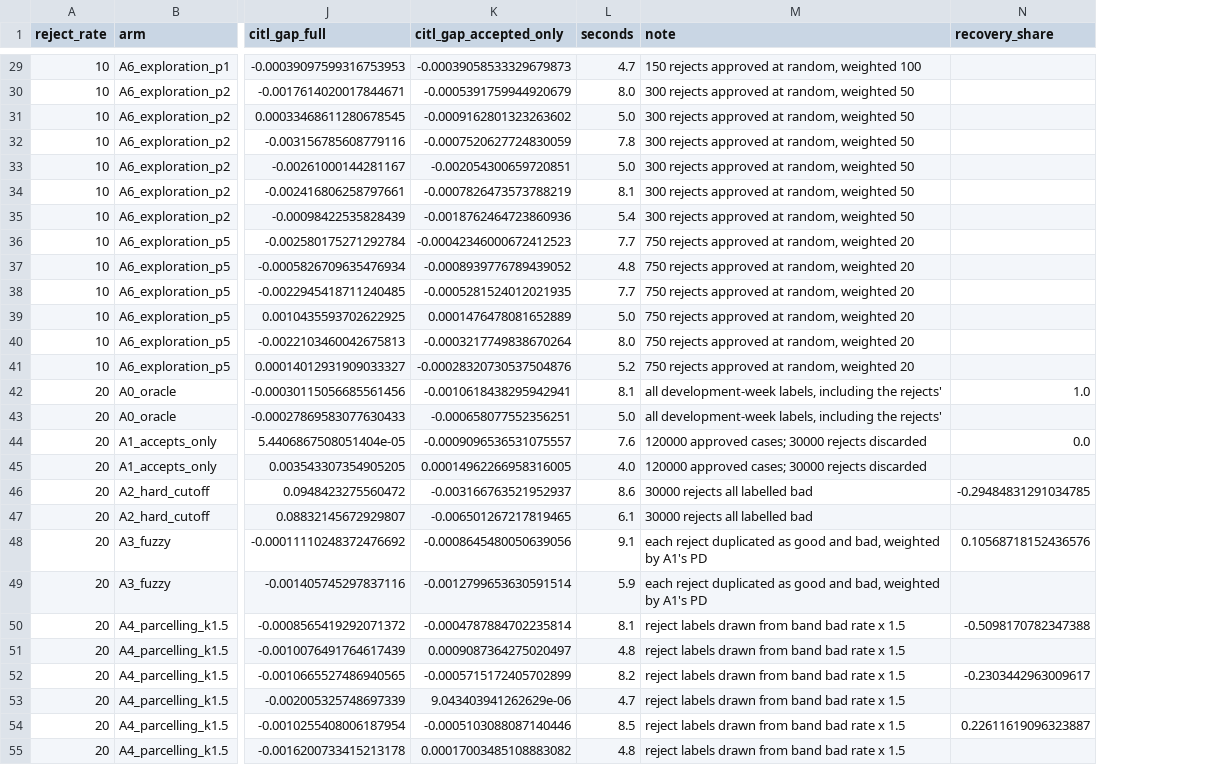
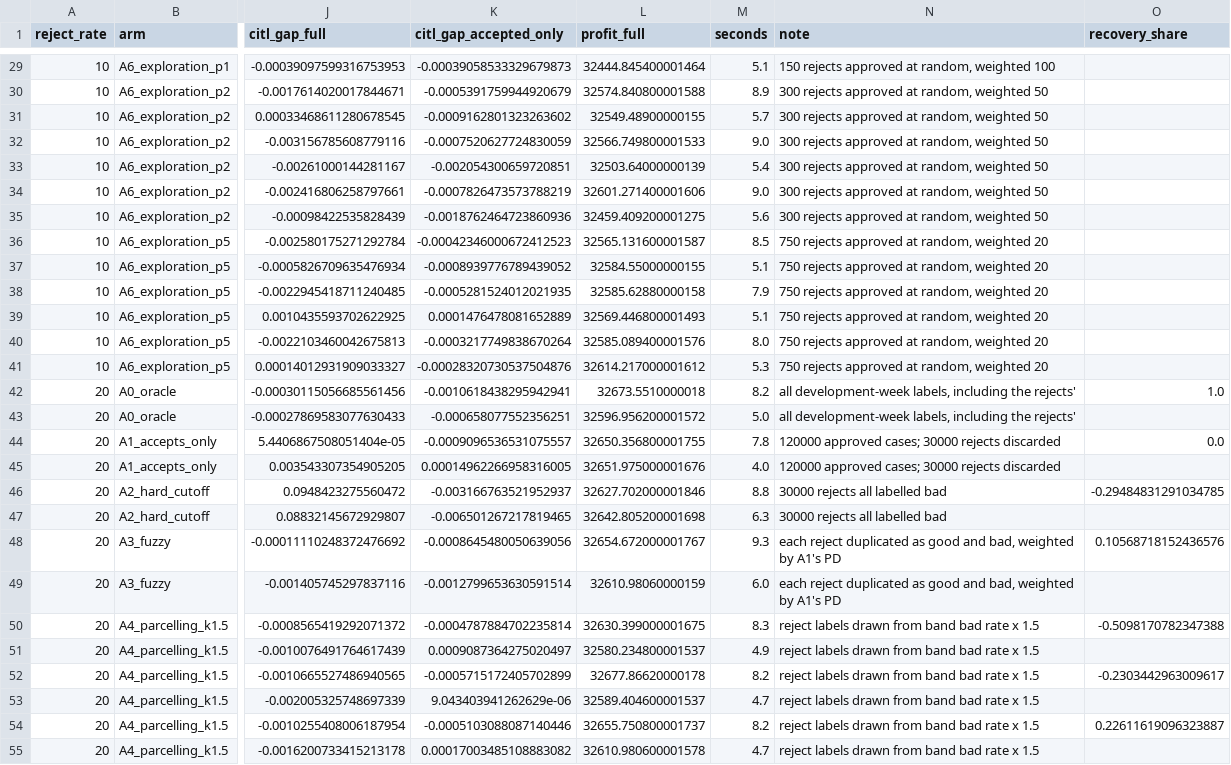
Before and after one commit to ilyas-elm/credit-decision-engine, a CSV file: docs/sampling_bias_arms.csv, drawn as a sheet; only a part is shown, gaps mark what is left out; addresses are those after the commit; the diff covers the shown part only; the diff names each change by its address in the sheet, - before the commit and + after, or states it on an @@ line.

Commit message:
Run the exploration economics on the full grid
Closes the last gap from the project audit: the brief asks for profit gain
against exploration cost, and only cost was being reported.

Profit at a binding 51.5% acceptance, against realised loss on the loans bought
to learn from, mean over 3 seeds:

  reject  p    cost   profit gain   damage/cost
    30%   1%    8.5        -337          40x
    30%   5%   44.6        -278           6x
    50%   1%   12.0        -524          44x
    50%   5%   55.7        -288           5x

Net is negative at every budget and every reject rate. The money is trivial and
the damage is 4-44x larger, and the ratio IMPROVES as the budget grows -- weight
100 at p=1 against 20 at p=5 -- which is the variance signature rather than a
cost one. That is the quantitative form of a claim the write-up previously made
qualitatively.

The re-run reproduced the evaluation-bias and recovery tables exactly from the
fixed seeds, so the committed question-3 numbers were unaffected; that is also a
reproducibility check on the kernel.

```diff
--- a/docs/sampling_bias_arms.csv
+++ b/docs/sampling_bias_arms.csv
+column L (profit_full), rows 29-55: 32444.845400001464 | 32574.840800001588 | 32549.48900000155 | 32566.749800001533 | 32503.64000000139 | 32601.271400001606 | 32459.409200001275 | 32565.131600001587 | 32584.55000000155 | 32585.62880000158 | 32569.446800001493 | 32585.089400001576 | 32614.217000001612 | 32673.5510000018 | 32596.956200001572 | 32650.356800001755 | 32651.975000001676 | 32627.702000001846 | 32642.805200001698 | 32654.672000001767 | 32610.98060000159 | 32630.399000001675 | 32580.234800001537 | 32677.86620000178 | 32589.404600001537 | 32655.750800001737 | 32610.980600001578
-M29 (seconds): 4.7
+M29 (seconds): 5.1
-M30 (seconds): 8.0
+M30 (seconds): 8.9
-M31 (seconds): 5.0
+M31 (seconds): 5.7
-M32 (seconds): 7.8
+M32 (seconds): 9.0
-M33 (seconds): 5.0
+M33 (seconds): 5.4
-M34 (seconds): 8.1
+M34 (seconds): 9.0
-M35 (seconds): 5.4
+M35 (seconds): 5.6
-M36 (seconds): 7.7
+M36 (seconds): 8.5
-M37 (seconds): 4.8
+M37 (seconds): 5.1
-M38 (seconds): 7.7
+M38 (seconds): 7.9
-M39 (seconds): 5.0
+M39 (seconds): 5.1
-M41 (seconds): 5.2
+M41 (seconds): 5.3
-M42 (seconds): 8.1
+M42 (seconds): 8.2
-M44 (seconds): 7.6
+M44 (seconds): 7.8
-M46 (seconds): 8.6
+M46 (seconds): 8.8
-M47 (seconds): 6.1
+M47 (seconds): 6.3
-M48 (seconds): 9.1
+M48 (seconds): 9.3
-M49 (seconds): 5.9
+M49 (seconds): 6.0
-M50 (seconds): 8.1
+M50 (seconds): 8.3
-M51 (seconds): 4.8
+M51 (seconds): 4.9
-M54 (seconds): 8.5
+M54 (seconds): 8.2
-M55 (seconds): 4.8
+M55 (seconds): 4.7
```
Also changed, not shown: 121 edited cells elsewhere in this file, docs/sampling_bias_exploration.csv, 2 other files.
